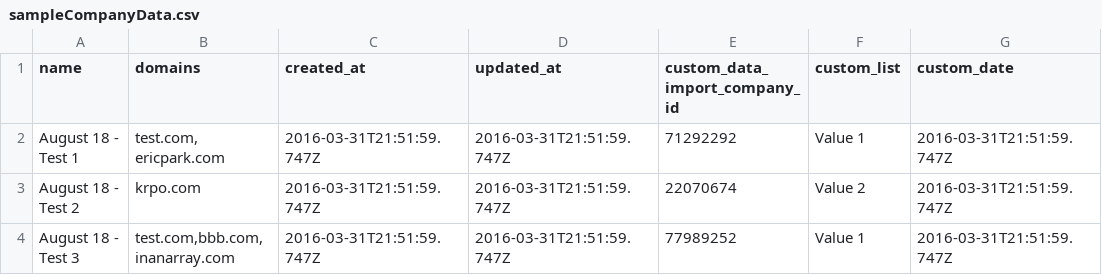
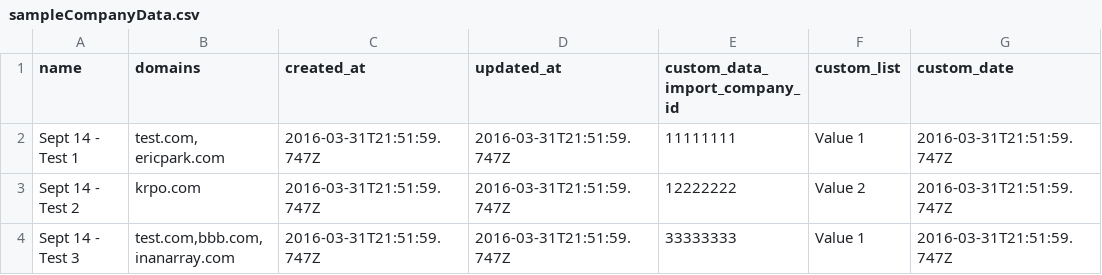
Before and after one commit to erichoonpark/desk.comimporttool, a CSV file: sampleCompanyData.csv, drawn as a sheet; only a part is shown; the diff names each change by its address in the sheet, - before the commit and + after, or states it on an @@ line.

```diff
--- a/sampleCompanyData.csv
+++ b/sampleCompanyData.csv
-A2 (name): August 18 - Test 1
+A2 (name): Sept 14 - Test 1
-E2 (custom_data_import_company_id): 71292292
+E2 (custom_data_import_company_id): 11111111
-A3 (name): August 18 - Test 2
+A3 (name): Sept 14 - Test 2
-E3 (custom_data_import_company_id): 22070674
+E3 (custom_data_import_company_id): 12222222
-A4 (name): August 18 - Test 3
+A4 (name): Sept 14 - Test 3
-E4 (custom_data_import_company_id): 77989252
+E4 (custom_data_import_company_id): 33333333
```
Also changed, not shown: sampleCustomerData.csv, 4 other files.
